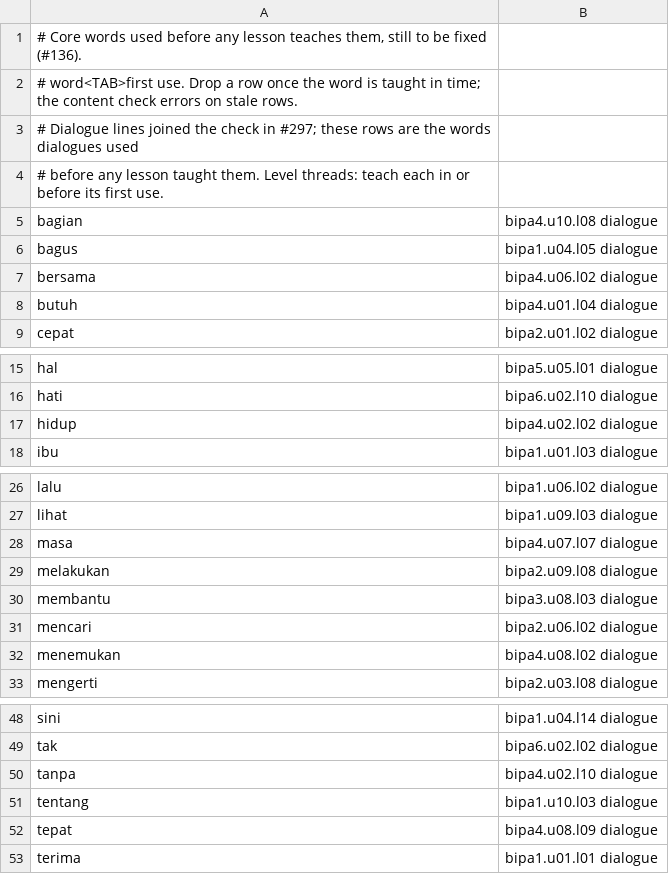
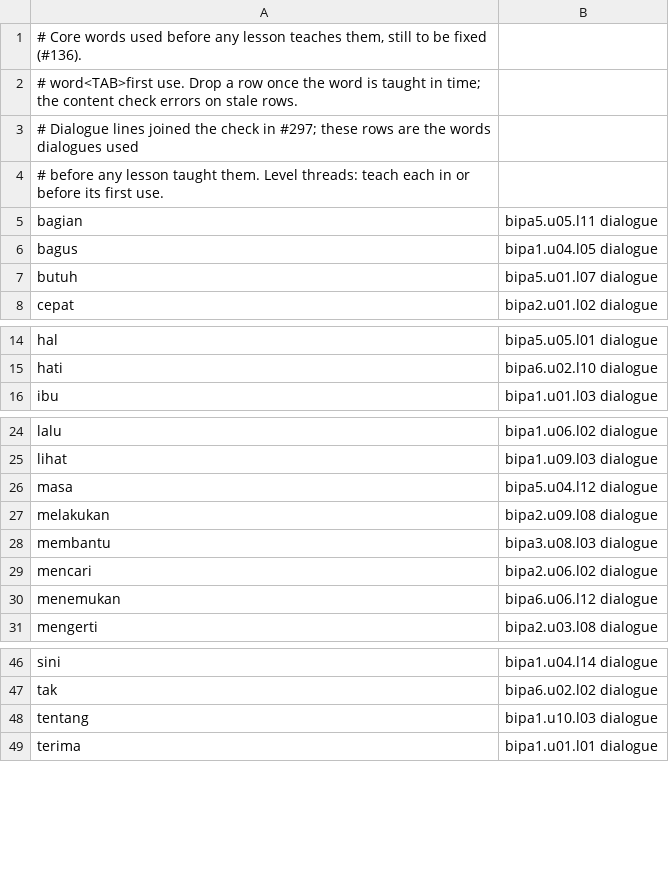
Before and after one commit to MohamedRef/Kabar-app, a TSV file: content/freq/id.core-pending.tsv, drawn as a sheet; only a part is shown, gaps mark what is left out.

```diff
--- a/content/freq/id.core-pending.tsv
+++ b/content/freq/id.core-pending.tsv
@@ -4,6 +4,5 @@
 # before any lesson taught them. Level threads: teach each in or before its first use.
-bagian	bipa4.u10.l08 dialogue
+bagian	bipa5.u05.l11 dialogue
 bagus	bipa1.u04.l05 dialogue
-bersama	bipa4.u06.l02 dialogue
-butuh	bipa4.u01.l04 dialogue
+butuh	bipa5.u01.l07 dialogue
 cepat	bipa2.u01.l02 dialogue
@@ -16,3 +15,2 @@ hal	bipa5.u05.l01 dialogue
 hati	bipa6.u02.l10 dialogue
-hidup	bipa4.u02.l02 dialogue
 ibu	bipa1.u01.l03 dialogue
@@ -27,3 +25,3 @@ lalu	bipa1.u06.l02 dialogue
 lihat	bipa1.u09.l03 dialogue
-masa	bipa4.u07.l07 dialogue
+masa	bipa5.u04.l12 dialogue
 melakukan	bipa2.u09.l08 dialogue
@@ -31,3 +29,3 @@ membantu	bipa3.u08.l03 dialogue
 mencari	bipa2.u06.l02 dialogue
-menemukan	bipa4.u08.l02 dialogue
+menemukan	bipa6.u06.l12 dialogue
 mengerti	bipa2.u03.l08 dialogue
@@ -49,5 +47,3 @@ sini	bipa1.u04.l14 dialogue
 tak	bipa6.u02.l02 dialogue
-tanpa	bipa4.u02.l10 dialogue
 tentang	bipa1.u10.l03 dialogue
-tepat	bipa4.u08.l09 dialogue
 terima	bipa1.u01.l01 dialogue
```
Also changed, not shown: 13 other files.
